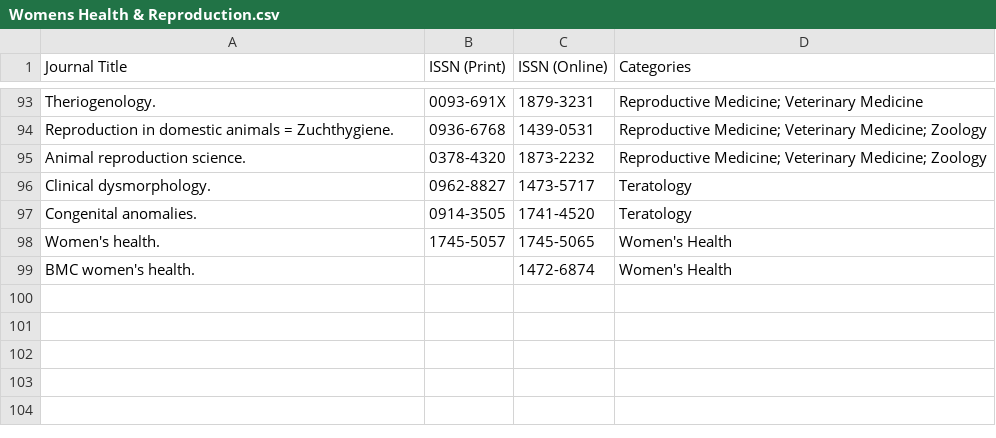
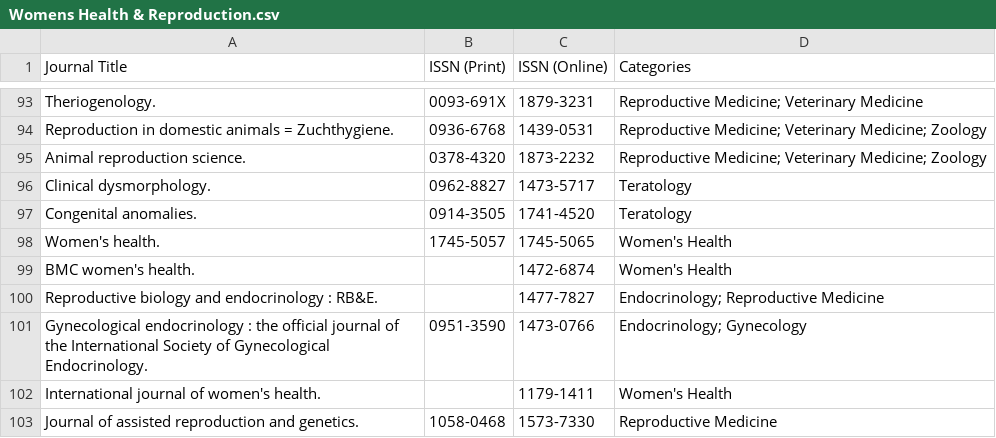
Before and after one commit to Meggers1982/conditions-body-digest, a CSV file: data/Womens Health & Reproduction.csv, drawn as a sheet; only a part is shown, gaps mark what is left out.

```diff
--- a/data/Womens Health & Reproduction.csv
+++ b/data/Womens Health & Reproduction.csv
@@ -99 +99,5 @@ Women's health.,1745-5057,1745-5065,Women's Health
 BMC women's health.,,1472-6874,Women's Health
+Reproductive biology and endocrinology : RB&E.,,1477-7827,Endocrinology; Reproductive Medicine
+Gynecological endocrinology : the official journal of the International Society of Gynecological Endocrinology.,0951-3590,1473-0766,Endocrinology; Gynecology
+International journal of women's health.,,1179-1411,Women's Health
+Journal of assisted reproduction and genetics.,1058-0468,1573-7330,Reproductive Medicine
```
Also changed, not shown: data/Allergy & Immunology.csv, data/Brain & Mental Health.csv, 3 other files.
